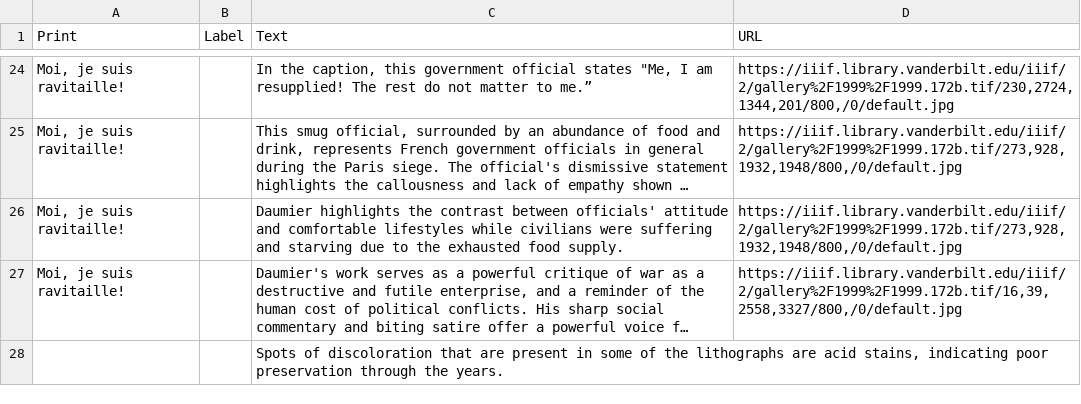
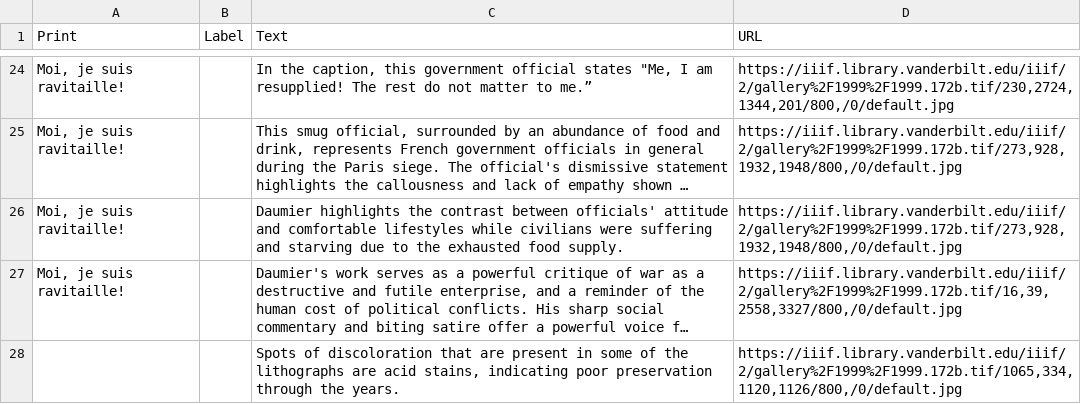
Before and after one commit to baskaufs/iiif, a CSV file: kim/album_du_siege_annotations.csv, drawn as a sheet; only a part is shown, gaps mark what is left out; long unchanged cells end in …; the diff names each change by its address in the sheet, - before the commit and + after, or states it on an @@ line.

Commit message:
update discoloration link

```diff
--- a/kim/album_du_siege_annotations.csv
+++ b/kim/album_du_siege_annotations.csv
-D28 (URL): (empty)
+D28 (URL): https://iiif.library.vanderbilt.edu/iiif/2/gallery%2F1999%2F1999.172b.tif/1065,334,1120,1126/800,/0/default.jpg
```
